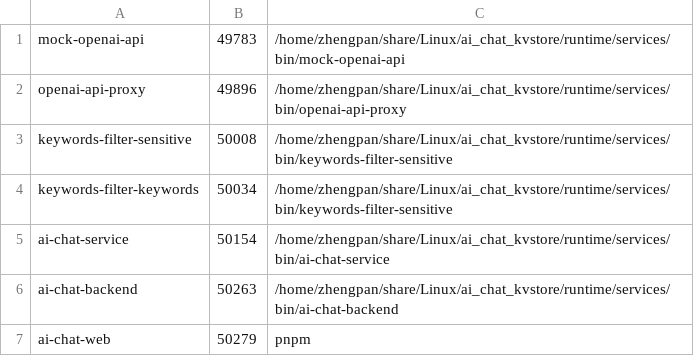
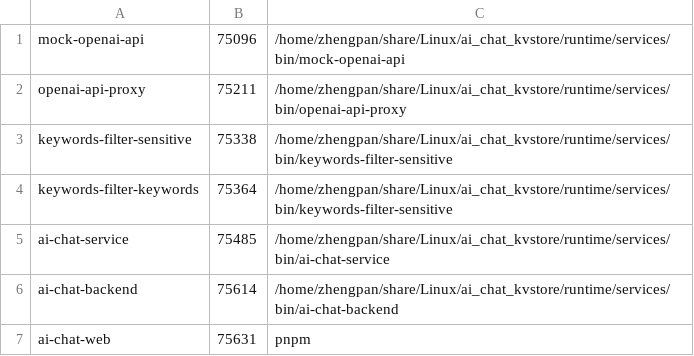
Before and after one commit to 208822032/Sevra, a TSV file: runtime/services/services.tsv, drawn as a sheet.

```diff
--- a/runtime/services/services.tsv
+++ b/runtime/services/services.tsv
@@ -1,7 +1,7 @@
-mock-openai-api	49783	/home/zhengpan/share/Linux/ai_chat_kvstore/runtime/services/bin/mock-openai-api
-openai-api-proxy	49896	/home/zhengpan/share/Linux/ai_chat_kvstore/runtime/services/bin/openai-api-proxy
-keywords-filter-sensitive	50008	/home/zhengpan/share/Linux/ai_chat_kvstore/runtime/services/bin/keywords-filter-sensitive
-keywords-filter-keywords	50034	/home/zhengpan/share/Linux/ai_chat_kvstore/runtime/services/bin/keywords-filter-sensitive
-ai-chat-service	50154	/home/zhengpan/share/Linux/ai_chat_kvstore/runtime/services/bin/ai-chat-service
-ai-chat-backend	50263	/home/zhengpan/share/Linux/ai_chat_kvstore/runtime/services/bin/ai-chat-backend
-ai-chat-web	50279	pnpm
+mock-openai-api	75096	/home/zhengpan/share/Linux/ai_chat_kvstore/runtime/services/bin/mock-openai-api
+openai-api-proxy	75211	/home/zhengpan/share/Linux/ai_chat_kvstore/runtime/services/bin/openai-api-proxy
+keywords-filter-sensitive	75338	/home/zhengpan/share/Linux/ai_chat_kvstore/runtime/services/bin/keywords-filter-sensitive
+keywords-filter-keywords	75364	/home/zhengpan/share/Linux/ai_chat_kvstore/runtime/services/bin/keywords-filter-sensitive
+ai-chat-service	75485	/home/zhengpan/share/Linux/ai_chat_kvstore/runtime/services/bin/ai-chat-service
+ai-chat-backend	75614	/home/zhengpan/share/Linux/ai_chat_kvstore/runtime/services/bin/ai-chat-backend
+ai-chat-web	75631	pnpm
```
Also changed, not shown: 21 other files.
